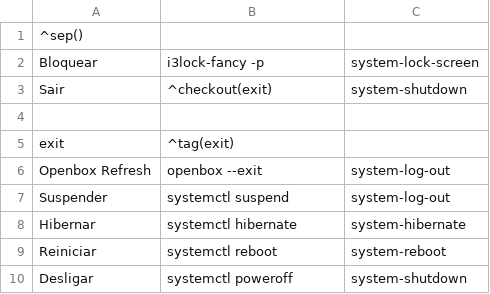
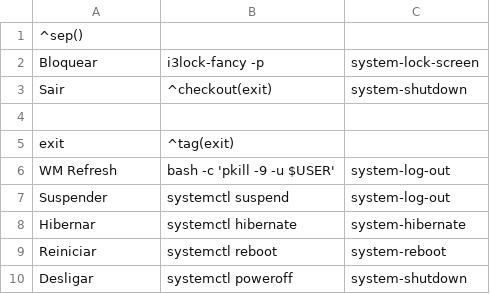
Before and after one commit to felipefacundes/shell_utils, a CSV file: utilities/dotfiles/jgmenu/append.csv, drawn as a sheet.

```diff
--- a/utilities/dotfiles/jgmenu/append.csv
+++ b/utilities/dotfiles/jgmenu/append.csv
@@ -5,3 +5,3 @@ Sair,^checkout(exit),system-shutdown
 exit,^tag(exit)
-Openbox Refresh,openbox --exit,system-log-out
+WM Refresh,bash -c 'pkill -9 -u $USER',system-log-out
 Suspender,systemctl suspend,system-log-out
```
Also changed, not shown: 1 other file.
